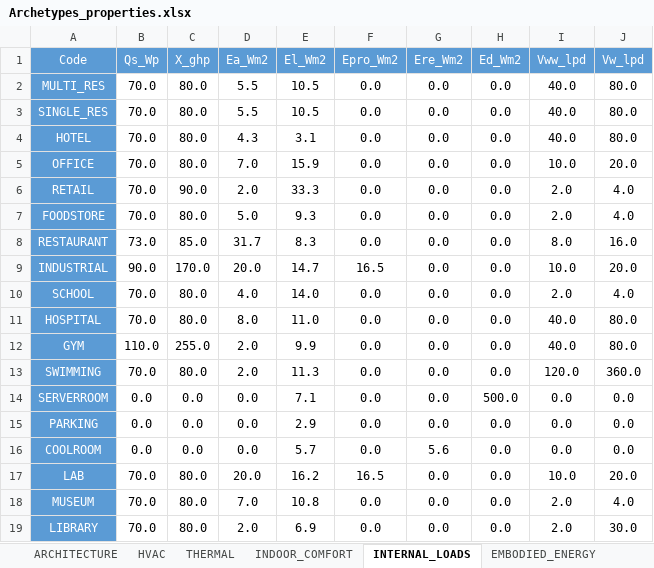
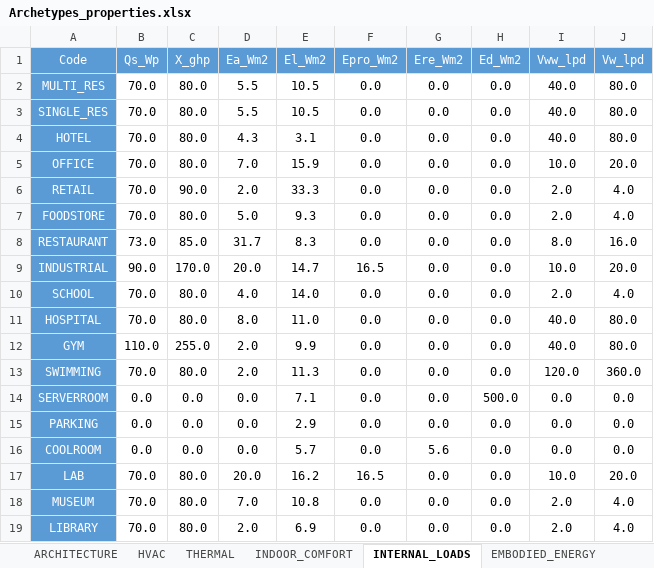
Before and after one commit to architecture-building-systems/CityEnergyAnalyst, an Excel workbook: cea/databases/CH/Archetypes/Archetypes_properties.xlsx, sheet INTERNAL_LOADS, drawn as a sheet; values as stored, in another font and other column widths than the file's, no borders; the diff names each change by its address in the sheet, - before the commit and + after, or states it on an @@ line.

Commit message:
change Vww and Vw to be consistent with previous cea assumptions

```diff
--- a/cea/databases/CH/Archetypes/Archetypes_properties.xlsx (sheet INTERNAL_LOADS)
+++ b/cea/databases/CH/Archetypes/Archetypes_properties.xlsx (sheet INTERNAL_LOADS)
-J19 (Vw_lpd): 30.0
+J19 (Vw_lpd): 4.0
```
